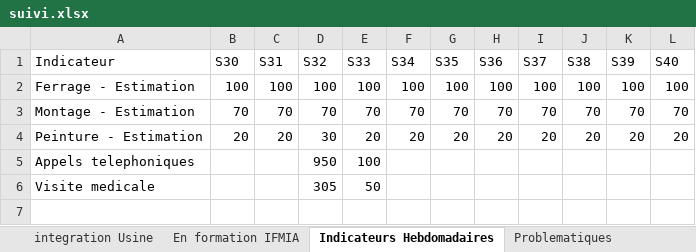
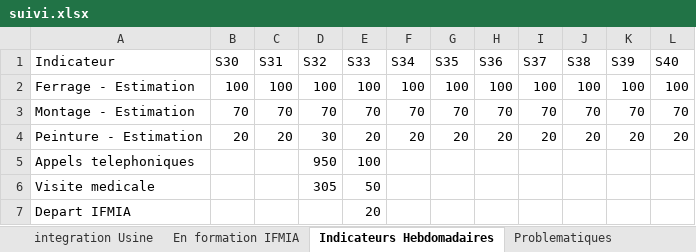
Before and after one commit to nabilachnaida-blip/dashboard, an Excel workbook: suivi.xlsx, sheet Indicateurs Hebdomadaires, drawn as a sheet; values as stored, in another font and other column widths than the file's, no borders; the diff names each change by its address in the sheet, - before the commit and + after, or states it on an @@ line.

Commit message:
feat: arrivees prevues editables + carte Depart IFMIA
- La rubrique "Arrivee prevue" lit desormais la feuille "Arrivees
  Prevues" (Date/Categorie/Valeur), une liste editable a la main plutot
  que deduite du tableau des diplomes. Chaque entree a un crayon pour
  modifier sa valeur et telecharger le fichier mis a jour.
- Ajoute les 3 arrivees annoncees : demain (Diplomes IFMIA, 200),
  mercredi (Non diplomes, 66), jeudi (Diplomes, 67).
- Corrige le filtre de date de la rubrique : elle se basait sur le
  dimanche de la semaine selectionnee (refPoint) et masquait les
  entrees pourtant a venir dans la meme semaine ; utilise maintenant
  le lundi de la semaine (ou aujourd'hui si aucune semaine choisie).
- Nouvelle carte KPI "Depart IFMIA" (hebdomadaire, comme Appels/Visite).
- Met a jour Ferrage (19) et Montage (48) dans le tableau des diplomes.

```diff
--- a/suivi.xlsx (sheet Indicateurs Hebdomadaires)
+++ b/suivi.xlsx (sheet Indicateurs Hebdomadaires)
+row 7: Depart IFMIA |  |  |  | 20
```
Also changed, not shown: sheet En formation IFMIA, other sheet tabs, 3 other files.
